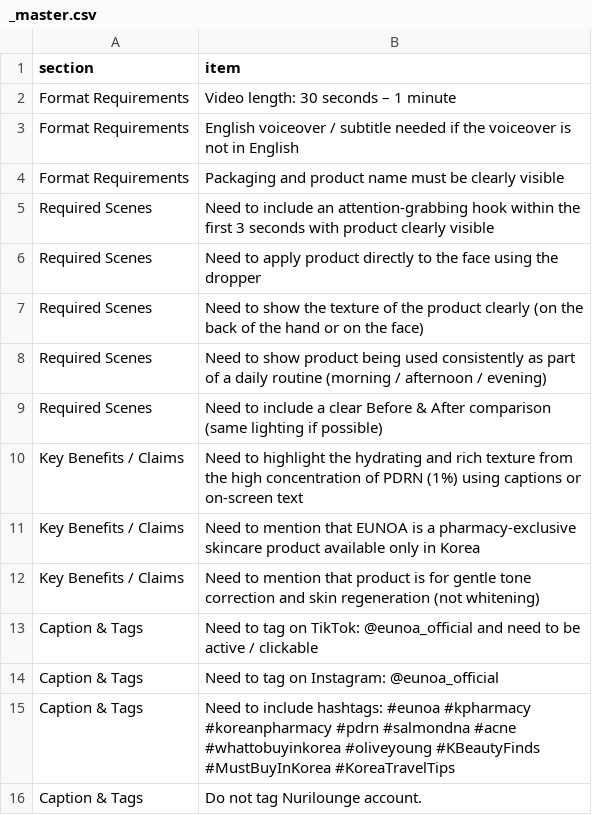
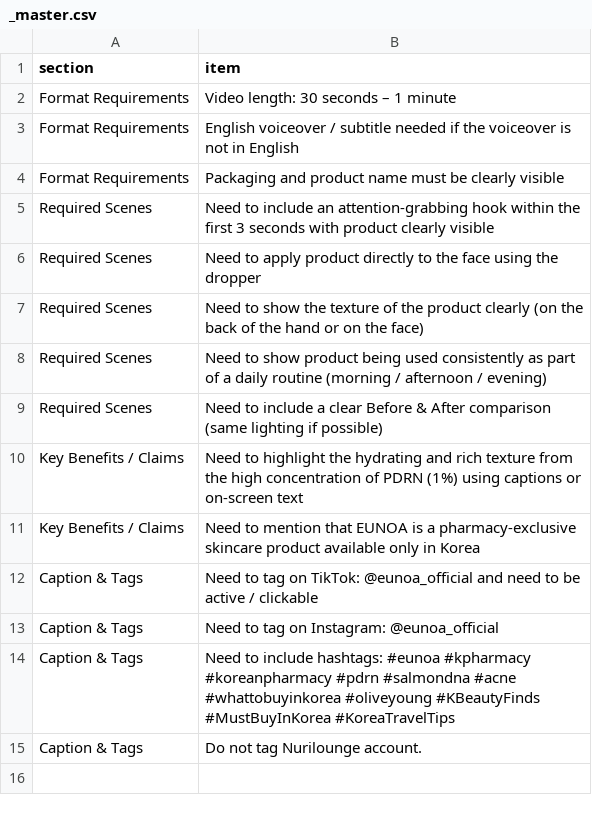
Before and after one commit to cilla-nuri/campaign-checklist, a CSV file: reviews/_1963__eunoa__unlock_glass_skin_with_pdrn_1_______korean_pharmacy_skincare/_master.csv, drawn as a sheet.

Commit message:
Master checklist: #1963 [Eunoa] Unlock Glass Skin with PDRN 1% 💧 | Korean Pharmacy Skincare

```diff
--- a/reviews/_1963__eunoa__unlock_glass_skin_with_pdrn_1_______korean_pharmacy_skincare/_master.csv
+++ b/reviews/_1963__eunoa__unlock_glass_skin_with_pdrn_1_______korean_pharmacy_skincare/_master.csv
@@ -11,3 +11,2 @@ section,item
 "Key Benefits / Claims","Need to mention that EUNOA is a pharmacy-exclusive skincare product available only in Korea"
-"Key Benefits / Claims","Need to mention that product is for gentle tone correction and skin regeneration (not whitening)"
 "Caption & Tags","Need to tag on TikTok: @eunoa_official and need to be active / clickable"
```
